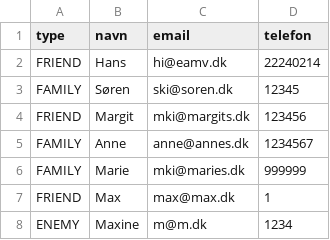
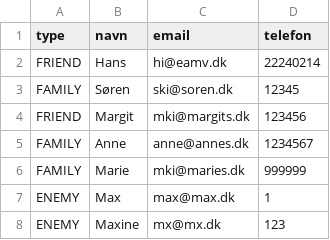
Before and after one commit to Hanses/bekendte, a CSV file: bekendte/dbfile.csv, drawn as a sheet.

Commit message:
VenTypeConverter anvendt

```diff
--- a/bekendte/dbfile.csv
+++ b/bekendte/dbfile.csv
@@ -6,3 +6,3 @@ FAMILY;Anne;anne@annes.dk;1234567
 FAMILY;Marie;mki@maries.dk;999999
-FRIEND;Max;max@max.dk;1
-ENEMY;Maxine;m@m.dk;1234
+ENEMY;Max;max@max.dk;1
+ENEMY;Maxine;mx@mx.dk;123
```
Also changed, not shown: 3 other files.
